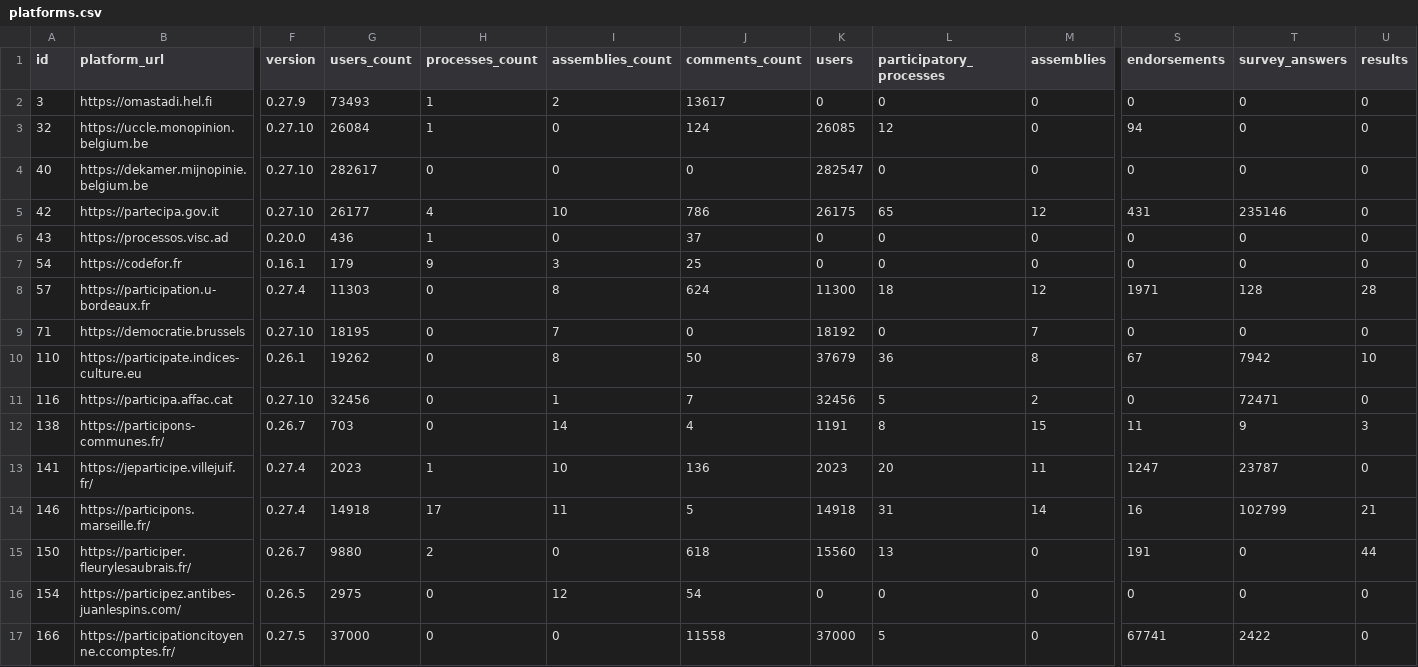
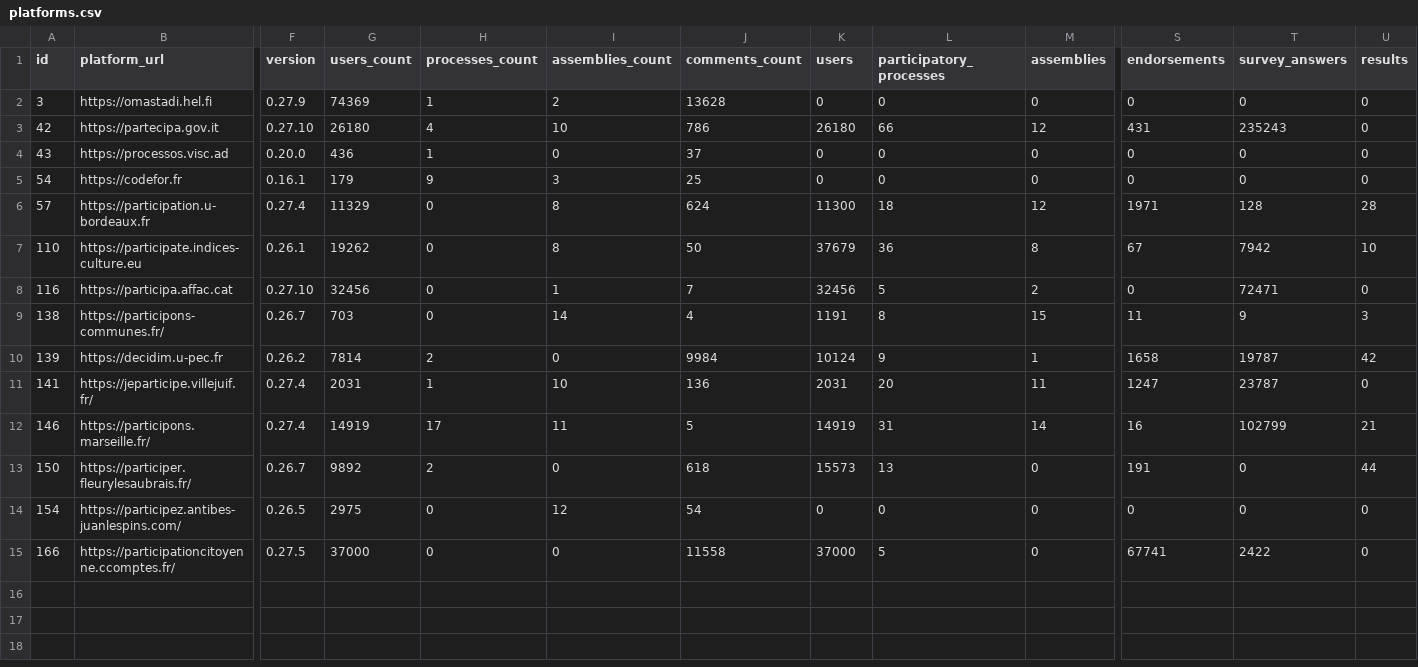
Before and after one commit to digidemlab/decidim-census, a CSV file: _data/platforms.csv, drawn as a sheet; only a part is shown, gaps mark what is left out; removed rows and columns are numbered as before the commit, all else as after; rows hold the shown columns only; the diff names each change by its address in the sheet, - before the commit and + after, or states it on an @@ line.

Commit message:
Updating the data

```diff
--- a/_data/platforms.csv
+++ b/_data/platforms.csv
-G2 (users_count): 73493
+G2 (users_count): 74369
-J2 (comments_count): 13617
+J2 (comments_count): 13628
-row 3: 32 | https://uccle.monopinion.belgium.be | 0.27.10 | 26084 | 1 | 0 | 124 | 26085 | 12 | 0 | 94 | 0 | 0
-row 4: 40 | https://dekamer.mijnopinie.belgium.be | 0.27.10 | 282617 | 0 | 0 | 0 | 282547 | 0 | 0 | 0 | 0 | 0
-G3 (users_count): 26177
+G3 (users_count): 26180
-K3 (users): 26175
+K3 (users): 26180
-L3 (participatory_processes): 65
+L3 (participatory_processes): 66
-T3 (survey_answers): 235146
+T3 (survey_answers): 235243
-G6 (users_count): 11303
+G6 (users_count): 11329
-row 9: 71 | https://democratie.brussels | 0.27.10 | 18195 | 0 | 7 | 0 | 18192 | 0 | 7 | 0 | 0 | 0
+row 10: 139 | https://decidim.u-pec.fr | 0.26.2 | 7814 | 2 | 0 | 9984 | 10124 | 9 | 1 | 1658 | 19787 | 42
-G11 (users_count): 2023
+G11 (users_count): 2031
-K11 (users): 2023
+K11 (users): 2031
-G12 (users_count): 14918
+G12 (users_count): 14919
-K12 (users): 14918
+K12 (users): 14919
-G13 (users_count): 9880
+G13 (users_count): 9892
-K13 (users): 15560
+K13 (users): 15573
```
Also changed, not shown: _data/historical/139 - decidim.u-pec.fr.csv, _data/historical/146 - participons.marseille.fr.csv, 14 other files.
